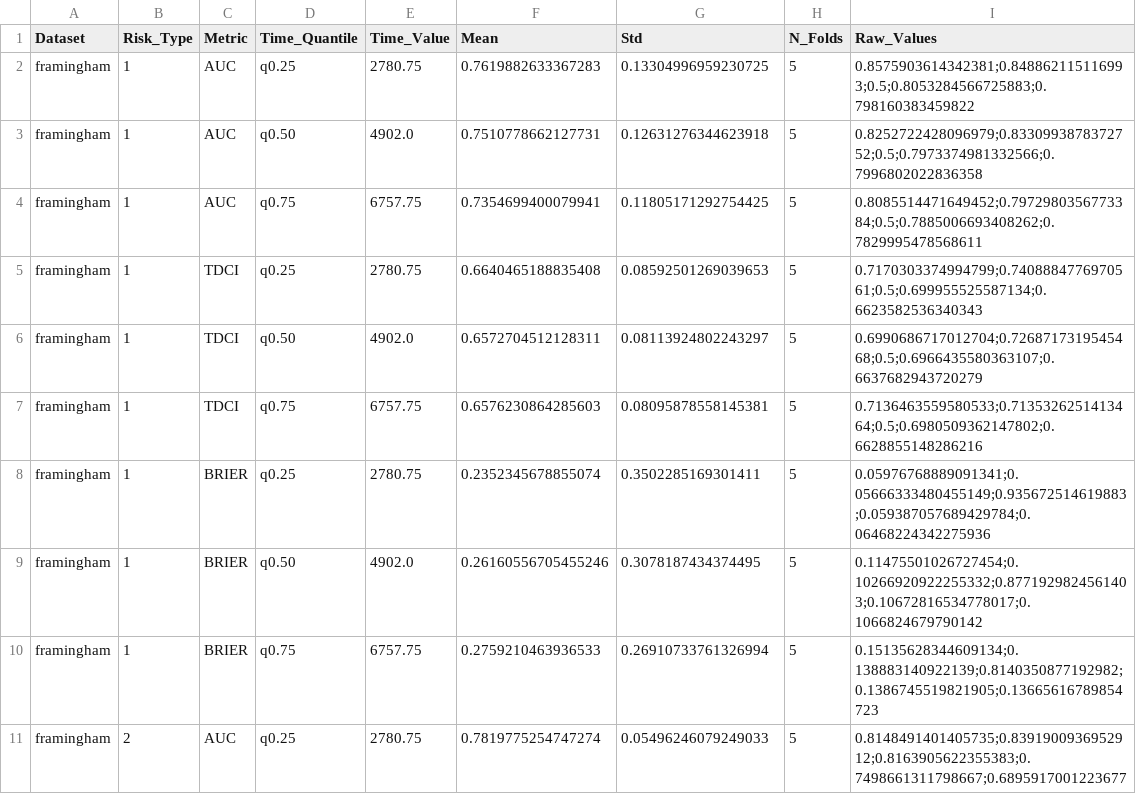
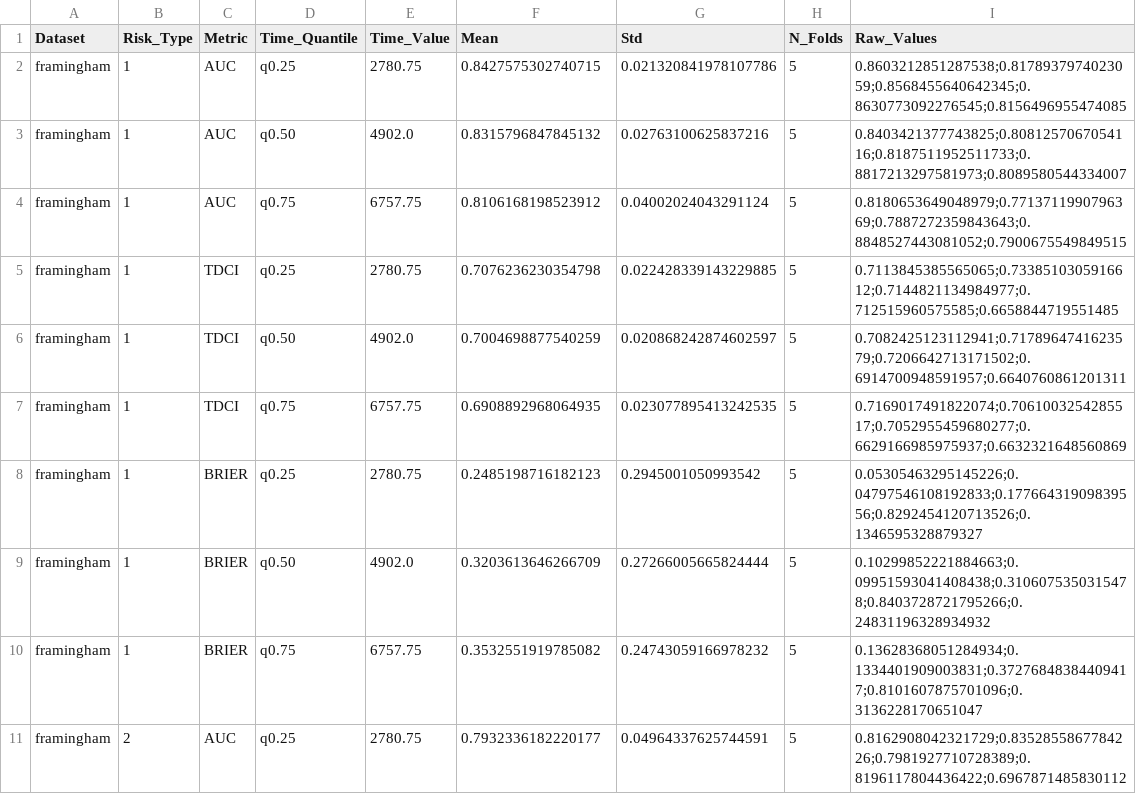
Before and after one commit to VectorInstitute/crisp-nam, a CSV file: results/logs/nested_cv_detailed_metrics_framingham.csv, drawn as a sheet; only a part is shown; the diff covers the shown part only.

```diff
--- a/results/logs/nested_cv_detailed_metrics_framingham.csv
+++ b/results/logs/nested_cv_detailed_metrics_framingham.csv
@@ -1,11 +1,11 @@
 Dataset,Risk_Type,Metric,Time_Quantile,Time_Value,Mean,Std,N_Folds,Raw_Values
-framingham,1,AUC,q0.25,2780.75,0.7619882633367283,0.13304996959230725,5,0.8575903614342381;0.848862115116993;0.5;0.8053284566725883;0.798160383459822
-framingham,1,AUC,q0.50,4902.0,0.7510778662127731,0.12631276344623918,5,0.8252722428096979;0.8330993878372752;0.5;0.7973374981332566;0.7996802022836358
-framingham,1,AUC,q0.75,6757.75,0.7354699400079941,0.11805171292754425,5,0.8085514471649452;0.7972980356773384;0.5;0.7885006693408262;0.7829995478568611
-framingham,1,TDCI,q0.25,2780.75,0.6640465188835408,0.08592501269039653,5,0.7170303374994799;0.7408884776970561;0.5;0.699955525587134;0.6623582536340343
-framingham,1,TDCI,q0.50,4902.0,0.6572704512128311,0.08113924802243297,5,0.6990686717012704;0.7268717319545468;0.5;0.6966435580363107;0.6637682943720279
-framingham,1,TDCI,q0.75,6757.75,0.6576230864285603,0.08095878558145381,5,0.7136463559580533;0.7135326251413464;0.5;0.6980509362147802;0.6628855148286216
-framingham,1,BRIER,q0.25,2780.75,0.2352345678855074,0.3502285169301411,5,0.05976768889091341;0.05666333480455149;0.935672514619883;0.059387057689429784;0.06468224342275936
-framingham,1,BRIER,q0.50,4902.0,0.26160556705455246,0.3078187434374495,5,0.11475501026727454;0.10266920922255332;0.8771929824561403;0.10672816534778017;0.1066824679790142
-framingham,1,BRIER,q0.75,6757.75,0.2759210463936533,0.26910733761326994,5,0.15135628344609134;0.138883140922139;0.8140350877192982;0.1386745519821905;0.13665616789854723
-framingham,2,AUC,q0.25,2780.75,0.7819775254747274,0.05496246079249033,5,0.8148491401405735;0.8391900936952912;0.8163905622355383;0.7498661311798667;0.6895917001223677
+framingham,1,AUC,q0.25,2780.75,0.8427575302740715,0.021320841978107786,5,0.8603212851287538;0.8178937974023059;0.8568455640642345;0.8630773092276545;0.8156496955474085
+framingham,1,AUC,q0.50,4902.0,0.8315796847845132,0.02763100625837216,5,0.8403421377743825;0.8081257067054116;0.8187511952511733;0.8817213297581973;0.8089580544334007
+framingham,1,AUC,q0.75,6757.75,0.8106168198523912,0.04002024043291124,5,0.8180653649048979;0.7713711990796369;0.7887272359843643;0.8848527443081052;0.7900675549849515
+framingham,1,TDCI,q0.25,2780.75,0.7076236230354798,0.022428339143229885,5,0.7113845385565065;0.7338510305916612;0.7144821134984977;0.712515960575585;0.6658844719551485
+framingham,1,TDCI,q0.50,4902.0,0.7004698877540259,0.020868242874602597,5,0.7082425123112941;0.7178964741623579;0.7206642713171502;0.6914700948591957;0.6640760861201311
+framingham,1,TDCI,q0.75,6757.75,0.6908892968064935,0.023077895413242535,5,0.7169017491822074;0.7061003254285517;0.7052955459680277;0.6629166985975937;0.6632321648560869
+framingham,1,BRIER,q0.25,2780.75,0.2485198716182123,0.2945001050993542,5,0.05305463295145226;0.04797546108192833;0.17766431909839556;0.8292454120713526;0.1346595328879327
+framingham,1,BRIER,q0.50,4902.0,0.3203613646266709,0.27266005665824444,5,0.10299852221884663;0.09951593041408438;0.3106075350315478;0.8403728721795266;0.24831196328934932
+framingham,1,BRIER,q0.75,6757.75,0.3532551919785082,0.24743059166978232,5,0.13628368051284934;0.1334401909003831;0.37276848384409417;0.8101607875701096;0.3136228170651047
+framingham,2,AUC,q0.25,2780.75,0.7932336182220177,0.04964337625744591,5,0.8162908042321729;0.8352855867784226;0.7981927710728389;0.8196117804436422;0.6967871485830112
```
Also changed, not shown: 24 edited cells elsewhere in this file, results/logs/nested_cv_summary_metrics_framingham.csv, 22 other files.
